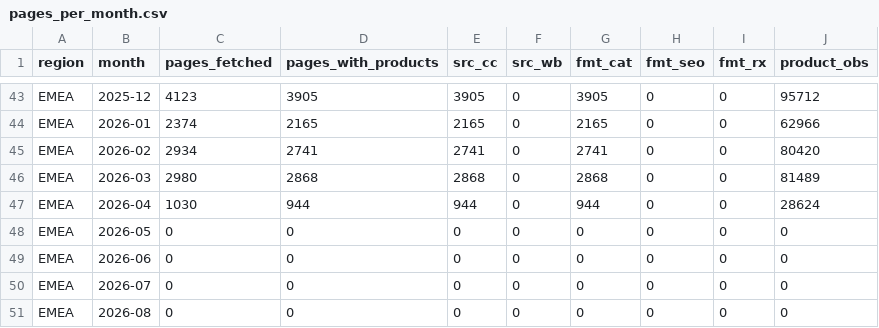
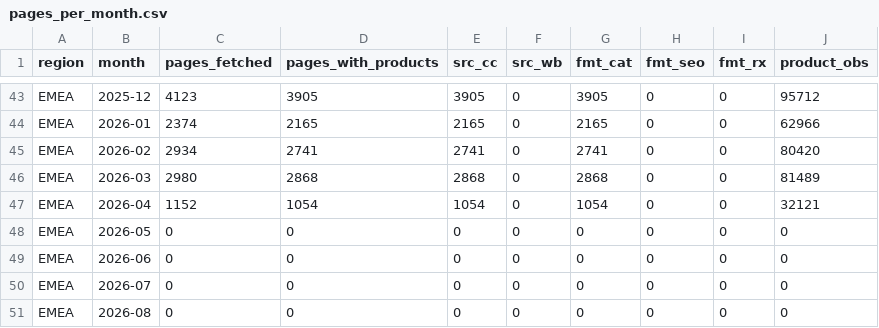
Before and after one commit to palazzolojustin-svg/dks-research, a CSV file: ALT_DATA/footlocker_discounts/output/pages_per_month.csv, drawn as a sheet; only a part is shown, gaps mark what is left out.

```diff
--- a/ALT_DATA/footlocker_discounts/output/pages_per_month.csv
+++ b/ALT_DATA/footlocker_discounts/output/pages_per_month.csv
@@ -46,3 +46,3 @@ EMEA,2026-02,2934,2741,2741,0,2741,0,0,80420
 EMEA,2026-03,2980,2868,2868,0,2868,0,0,81489
-EMEA,2026-04,1030,944,944,0,944,0,0,28624
+EMEA,2026-04,1152,1054,1054,0,1054,0,0,32121
 EMEA,2026-05,0,0,0,0,0,0,0,0
```
Also changed, not shown: ALT_DATA/footlocker_discounts/output/monthly_metrics.csv, 1 other file.
